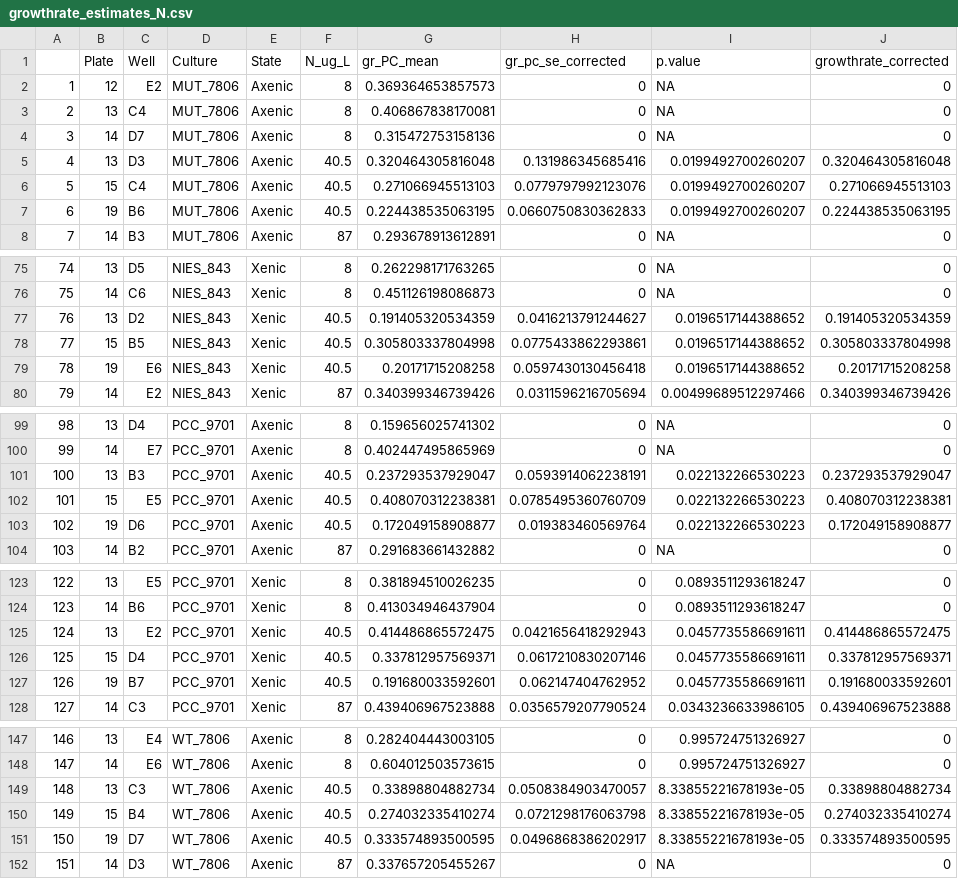
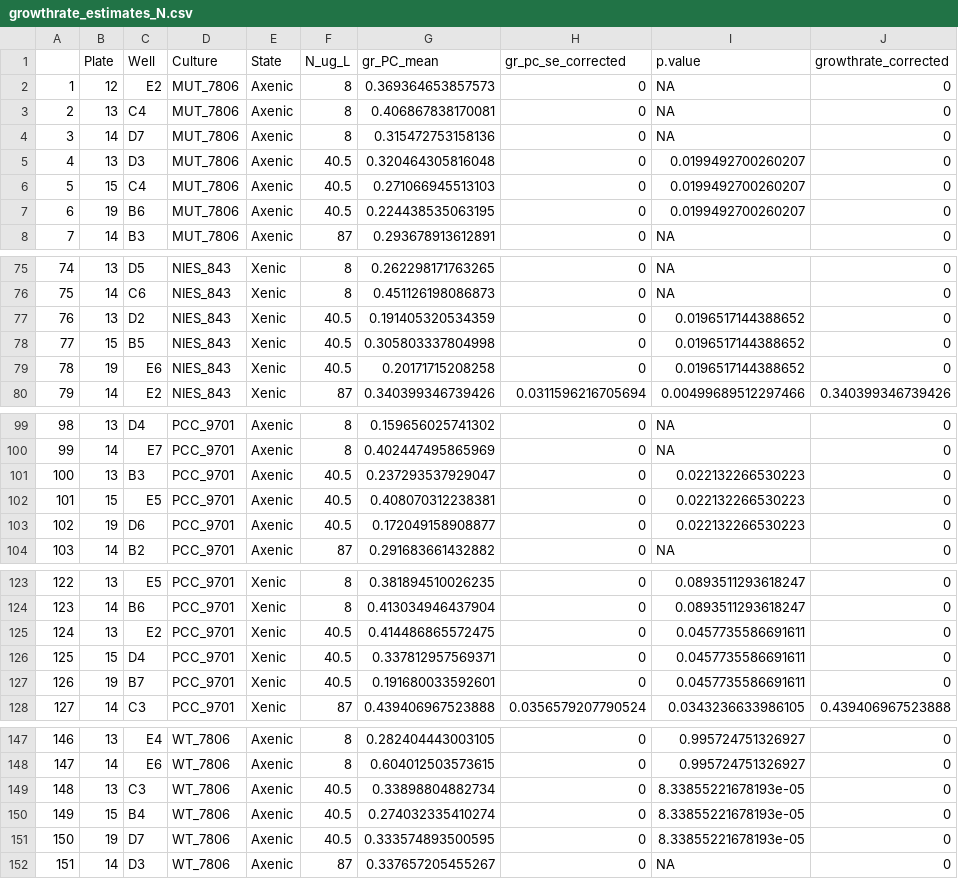
Before and after one commit to dylbaker/mLife2023Baker, a CSV file: data/growthrate_estimates_N.csv, drawn as a sheet; only a part is shown, gaps mark what is left out; the diff covers the shown part only.

```diff
--- a/data/growthrate_estimates_N.csv
+++ b/data/growthrate_estimates_N.csv
@@ -4,5 +4,5 @@
 "3",14,"D7","MUT_7806","Axenic",8,0.315472753158136,0,NA,0
-"4",13,"D3","MUT_7806","Axenic",40.5,0.320464305816048,0.131986345685416,0.0199492700260207,0.320464305816048
-"5",15,"C4","MUT_7806","Axenic",40.5,0.271066945513103,0.0779797992123076,0.0199492700260207,0.271066945513103
-"6",19,"B6","MUT_7806","Axenic",40.5,0.224438535063195,0.0660750830362833,0.0199492700260207,0.224438535063195
+"4",13,"D3","MUT_7806","Axenic",40.5,0.320464305816048,0,0.0199492700260207,0
+"5",15,"C4","MUT_7806","Axenic",40.5,0.271066945513103,0,0.0199492700260207,0
+"6",19,"B6","MUT_7806","Axenic",40.5,0.224438535063195,0,0.0199492700260207,0
 "7",14,"B3","MUT_7806","Axenic",87,0.293678913612891,0,NA,0
@@ -76,5 +76,5 @@
 "75",14,"C6","NIES_843","Xenic",8,0.451126198086873,0,NA,0
-"76",13,"D2","NIES_843","Xenic",40.5,0.191405320534359,0.0416213791244627,0.0196517144388652,0.191405320534359
-"77",15,"B5","NIES_843","Xenic",40.5,0.305803337804998,0.0775433862293861,0.0196517144388652,0.305803337804998
-"78",19,"E6","NIES_843","Xenic",40.5,0.20171715208258,0.0597430130456418,0.0196517144388652,0.20171715208258
+"76",13,"D2","NIES_843","Xenic",40.5,0.191405320534359,0,0.0196517144388652,0
+"77",15,"B5","NIES_843","Xenic",40.5,0.305803337804998,0,0.0196517144388652,0
+"78",19,"E6","NIES_843","Xenic",40.5,0.20171715208258,0,0.0196517144388652,0
 "79",14,"E2","NIES_843","Xenic",87,0.340399346739426,0.0311596216705694,0.00499689512297466,0.340399346739426
@@ -100,5 +100,5 @@
 "99",14,"E7","PCC_9701","Axenic",8,0.402447495865969,0,NA,0
-"100",13,"B3","PCC_9701","Axenic",40.5,0.237293537929047,0.0593914062238191,0.022132266530223,0.237293537929047
-"101",15,"E5","PCC_9701","Axenic",40.5,0.408070312238381,0.0785495360760709,0.022132266530223,0.408070312238381
-"102",19,"D6","PCC_9701","Axenic",40.5,0.172049158908877,0.019383460569764,0.022132266530223,0.172049158908877
+"100",13,"B3","PCC_9701","Axenic",40.5,0.237293537929047,0,0.022132266530223,0
+"101",15,"E5","PCC_9701","Axenic",40.5,0.408070312238381,0,0.022132266530223,0
+"102",19,"D6","PCC_9701","Axenic",40.5,0.172049158908877,0,0.022132266530223,0
 "103",14,"B2","PCC_9701","Axenic",87,0.291683661432882,0,NA,0
@@ -124,5 +124,5 @@
 "123",14,"B6","PCC_9701","Xenic",8,0.413034946437904,0,0.0893511293618247,0
-"124",13,"E2","PCC_9701","Xenic",40.5,0.414486865572475,0.0421656418292943,0.0457735586691611,0.414486865572475
-"125",15,"D4","PCC_9701","Xenic",40.5,0.337812957569371,0.0617210830207146,0.0457735586691611,0.337812957569371
-"126",19,"B7","PCC_9701","Xenic",40.5,0.191680033592601,0.062147404762952,0.0457735586691611,0.191680033592601
+"124",13,"E2","PCC_9701","Xenic",40.5,0.414486865572475,0,0.0457735586691611,0
+"125",15,"D4","PCC_9701","Xenic",40.5,0.337812957569371,0,0.0457735586691611,0
+"126",19,"B7","PCC_9701","Xenic",40.5,0.191680033592601,0,0.0457735586691611,0
 "127",14,"C3","PCC_9701","Xenic",87,0.439406967523888,0.0356579207790524,0.0343236633986105,0.439406967523888
@@ -148,5 +148,5 @@
 "147",14,"E6","WT_7806","Axenic",8,0.604012503573615,0,0.995724751326927,0
-"148",13,"C3","WT_7806","Axenic",40.5,0.33898804882734,0.0508384903470057,8.33855221678193e-05,0.33898804882734
-"149",15,"B4","WT_7806","Axenic",40.5,0.274032335410274,0.0721298176063798,8.33855221678193e-05,0.274032335410274
-"150",19,"D7","WT_7806","Axenic",40.5,0.333574893500595,0.0496868386202917,8.33855221678193e-05,0.333574893500595
+"148",13,"C3","WT_7806","Axenic",40.5,0.33898804882734,0,8.33855221678193e-05,0
+"149",15,"B4","WT_7806","Axenic",40.5,0.274032335410274,0,8.33855221678193e-05,0
+"150",19,"D7","WT_7806","Axenic",40.5,0.333574893500595,0,8.33855221678193e-05,0
 "151",14,"D3","WT_7806","Axenic",87,0.337657205455267,0,NA,0
```
Also changed, not shown: 6 edited cells elsewhere in this file, 23 other files.
